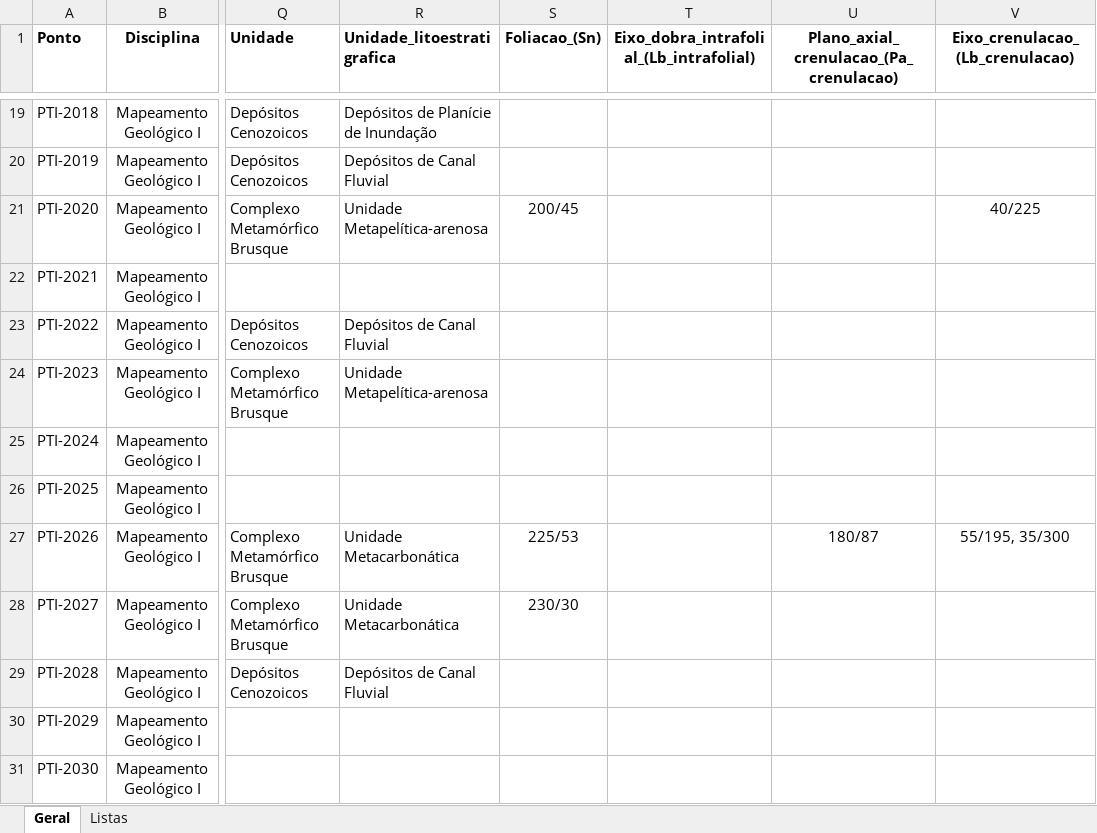
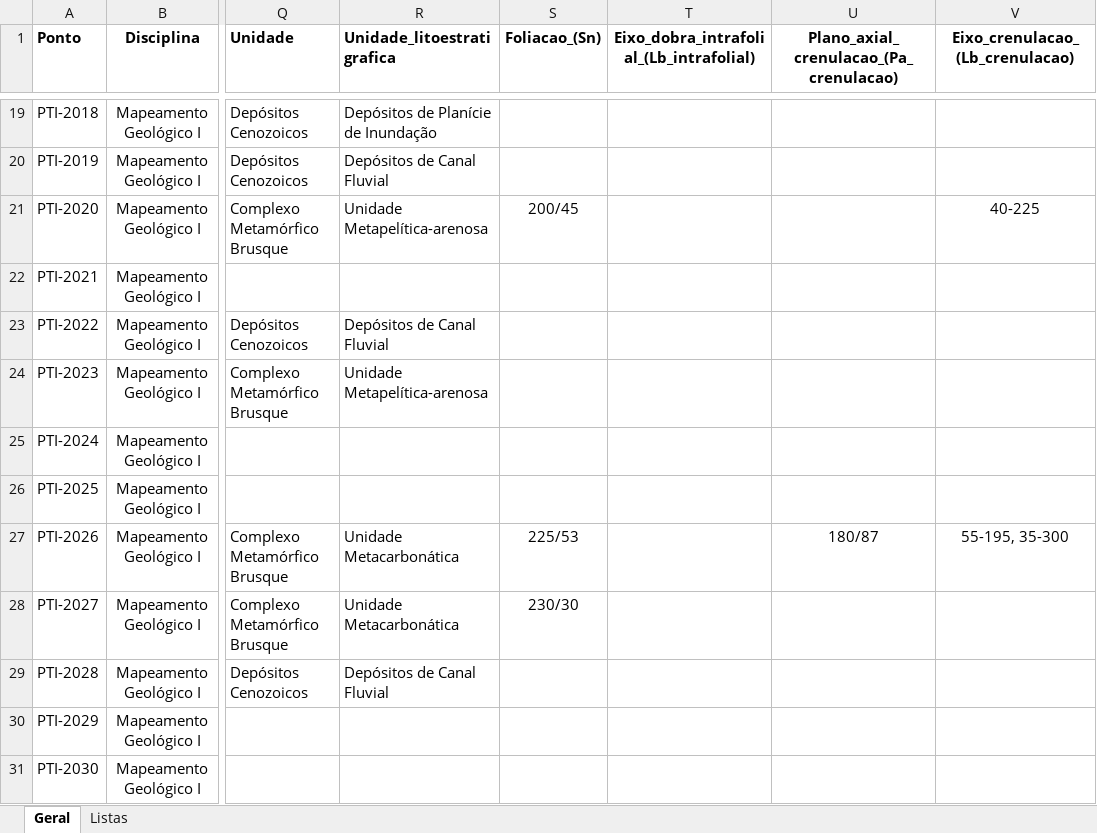
Before and after one commit to GabrielMaccari/template-builder, an Excel workbook: exemplos/exemplo_preenchido.xlsx, sheet Geral, drawn as a sheet; only a part is shown, gaps mark what is left out; values as stored, in another font and other column widths than the file's, no borders; the diff covers the shown part only; the diff names each change by its address in the sheet, - before the commit and + after, or states it on an @@ line.

```diff
--- a/exemplos/exemplo_preenchido.xlsx (sheet Geral)
+++ b/exemplos/exemplo_preenchido.xlsx (sheet Geral)
-V21 (Eixo_crenulacao_(Lb_crenulacao)): 40/225
+V21 (Eixo_crenulacao_(Lb_crenulacao)): 40-225
-V27 (Eixo_crenulacao_(Lb_crenulacao)): 55/195, 35/300
+V27 (Eixo_crenulacao_(Lb_crenulacao)): 55-195, 35-300
```
Also changed, not shown: 8 edited cells elsewhere in this sheet, sheet Listas, 27 other files.
